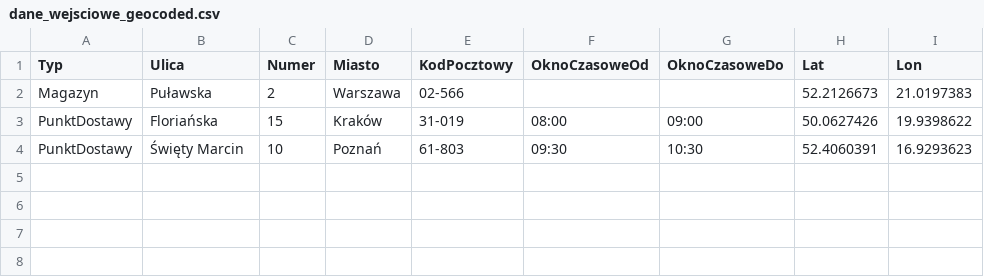
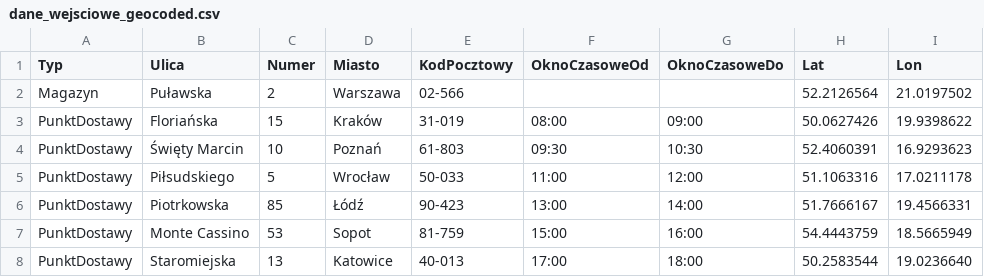
Before and after one commit to kubalubonski/VRP_app, a CSV file: wwwroot/dane_wejsciowe_geocoded.csv, drawn as a sheet.

```diff
--- a/wwwroot/dane_wejsciowe_geocoded.csv
+++ b/wwwroot/dane_wejsciowe_geocoded.csv
@@ -1,4 +1,8 @@
 Typ,Ulica,Numer,Miasto,KodPocztowy,OknoCzasoweOd,OknoCzasoweDo,Lat,Lon
-Magazyn,Puławska,2,Warszawa,02-566,,,52.2126673,21.0197383
+Magazyn,Puławska,2,Warszawa,02-566,,,52.2126564,21.0197502
 PunktDostawy,Floriańska,15,Kraków,31-019,08:00,09:00,50.0627426,19.9398622
 PunktDostawy,Święty Marcin,10,Poznań,61-803,09:30,10:30,52.4060391,16.9293623
+PunktDostawy,Piłsudskiego,5,Wrocław,50-033,11:00,12:00,51.1063316,17.0211178
+PunktDostawy,Piotrkowska,85,Łódź,90-423,13:00,14:00,51.7666167,19.4566331
+PunktDostawy,Monte Cassino,53,Sopot,81-759,15:00,16:00,54.4443759,18.5665949
+PunktDostawy,Staromiejska,13,Katowice,40-013,17:00,18:00,50.2583544,19.0236640
```
Also changed, not shown: wwwroot/czasy_przejazdu.csv, wwwroot/czasy_scenariusze.csv, 30 other files.
